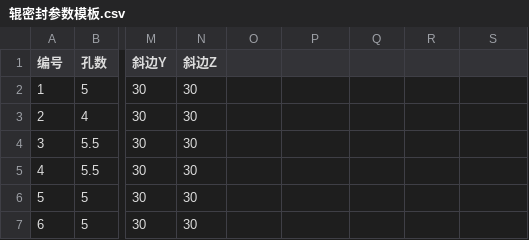
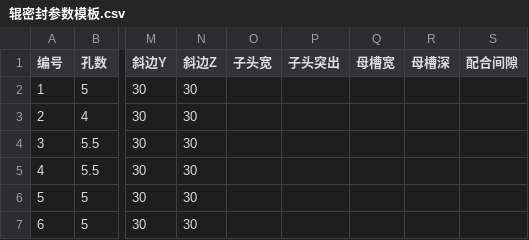
Before and after one commit to EventHorizon-13/solidcraft-csv-tool, a CSV file: examples/辊密封参数模板.csv, drawn as a sheet; only a part is shown, gaps mark what is left out; the diff names each change by its address in the sheet, - before the commit and + after, or states it on an @@ line.

```diff
--- a/examples/辊密封参数模板.csv
+++ b/examples/辊密封参数模板.csv
-O1: (empty)
+O1: 子头宽
-P1: (empty)
+P1: 子头突出
-Q1: (empty)
+Q1: 母槽宽
-R1: (empty)
+R1: 母槽深
-S1: (empty)
+S1: 配合间隙
```
Also changed, not shown: 10 other files.
